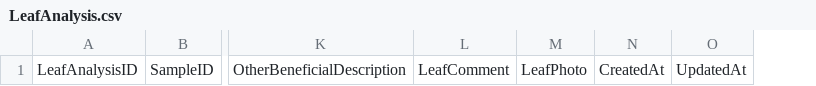
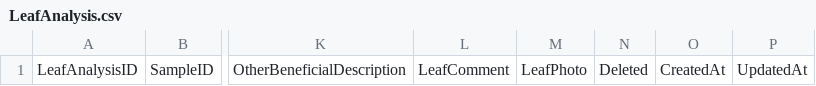
Before and after one commit to geosaurus98/HopFarmApplication, a CSV file: templates/LeafAnalysis.csv, drawn as a sheet; only a part is shown, gaps mark what is left out; the diff names each change by its address in the sheet, - before the commit and + after, or states it on an @@ line.

```diff
--- a/templates/LeafAnalysis.csv
+++ b/templates/LeafAnalysis.csv
+column N, row 1: Deleted
```
Also changed, not shown: templates/Users.csv, 33 other files.
